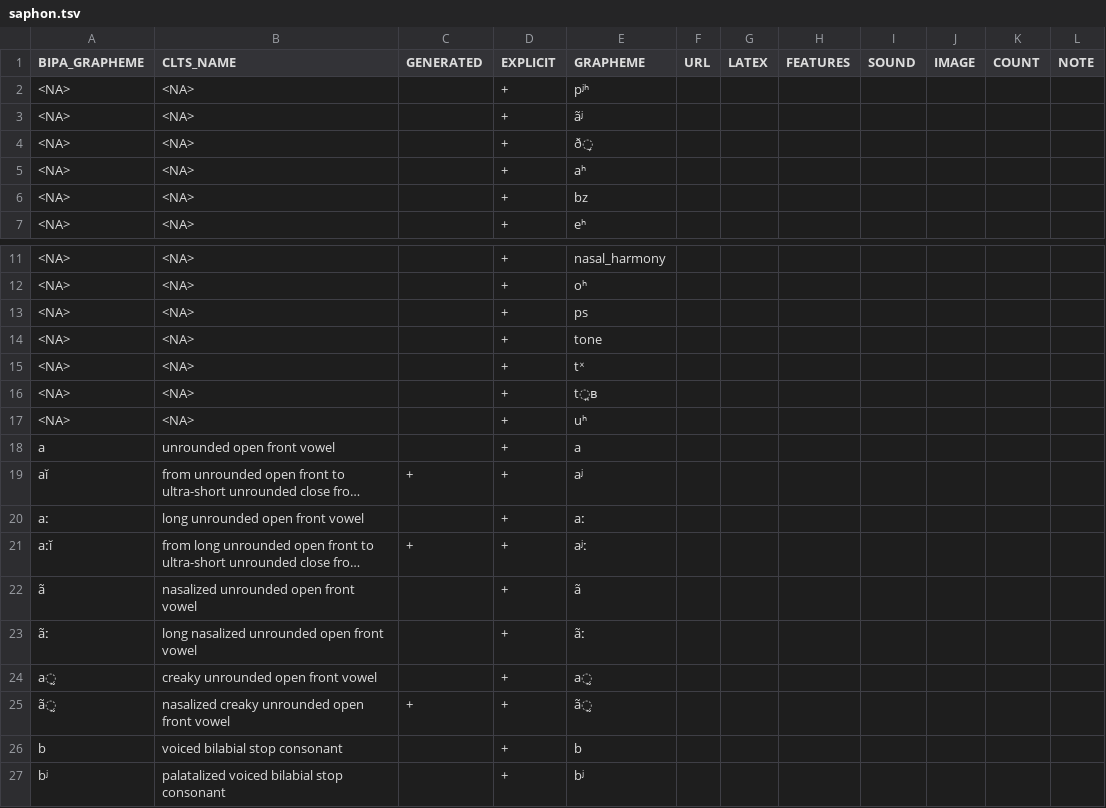
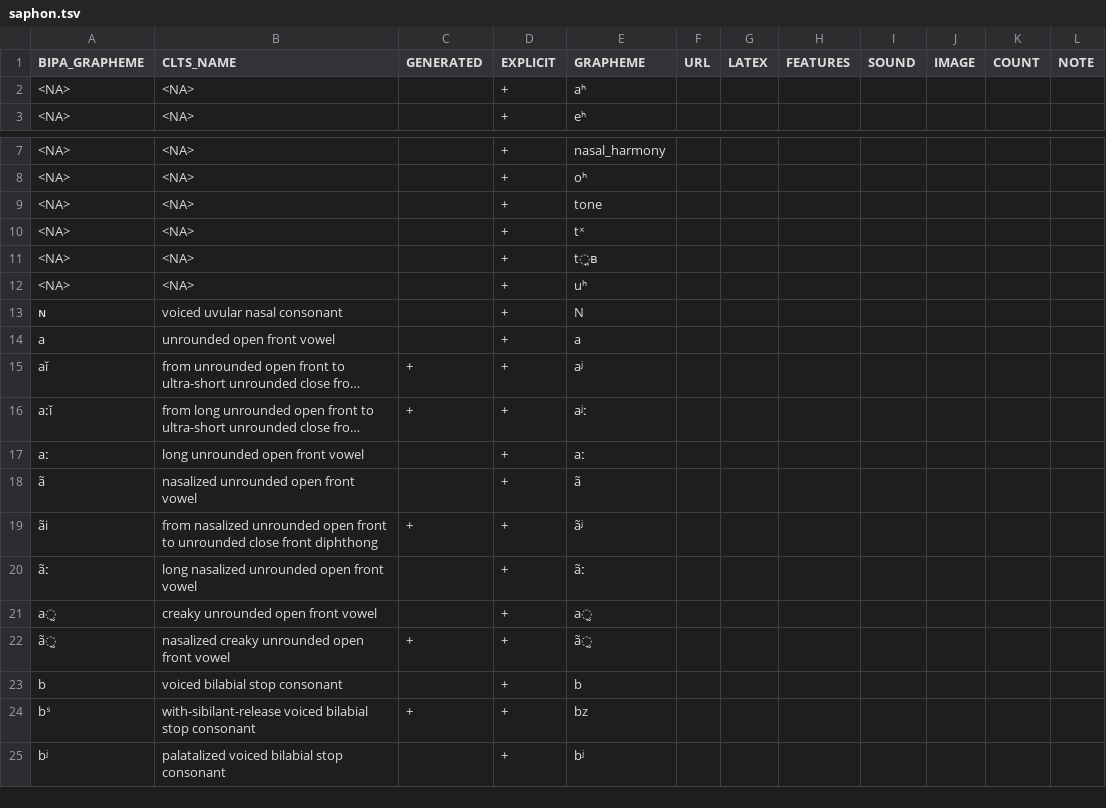
Before and after one commit to cldf-clts/clts, a TSV file: pkg/transcriptiondata/saphon.tsv, drawn as a sheet; only a part is shown, gaps mark what is left out; long unchanged cells end in …; removed rows and columns are numbered as before the commit, all else as after; the diff covers the shown part only; the diff names each change by its address in the sheet, - before the commit and + after, or states it on an @@ line.

Commit message:
Add saphon

```diff
--- a/pkg/transcriptiondata/saphon.tsv
+++ b/pkg/transcriptiondata/saphon.tsv
-row 2: <NA> | <NA> |  | + | pʲʰ
-row 3: <NA> | <NA> |  | + | ãʲ
-row 4: <NA> | <NA> |  | + | ð̞
-row 6: <NA> | <NA> |  | + | bz
-row 13: <NA> | <NA> |  | + | ps
@@ row 268 moved to row 13: ɴ @@
@@ row 21 moved to row 16: aːĭ @@
+row 19: ãi | from nasalized unrounded open front to unrounded close front diphthong | + | + | ãʲ
+row 24: bˢ | with-sibilant-release voiced bilabial stop consonant | + | + | bz
```
Also changed, not shown: 3 added rows and 45 moved rows elsewhere in this file, sources/saphon/graphemes.tsv.
